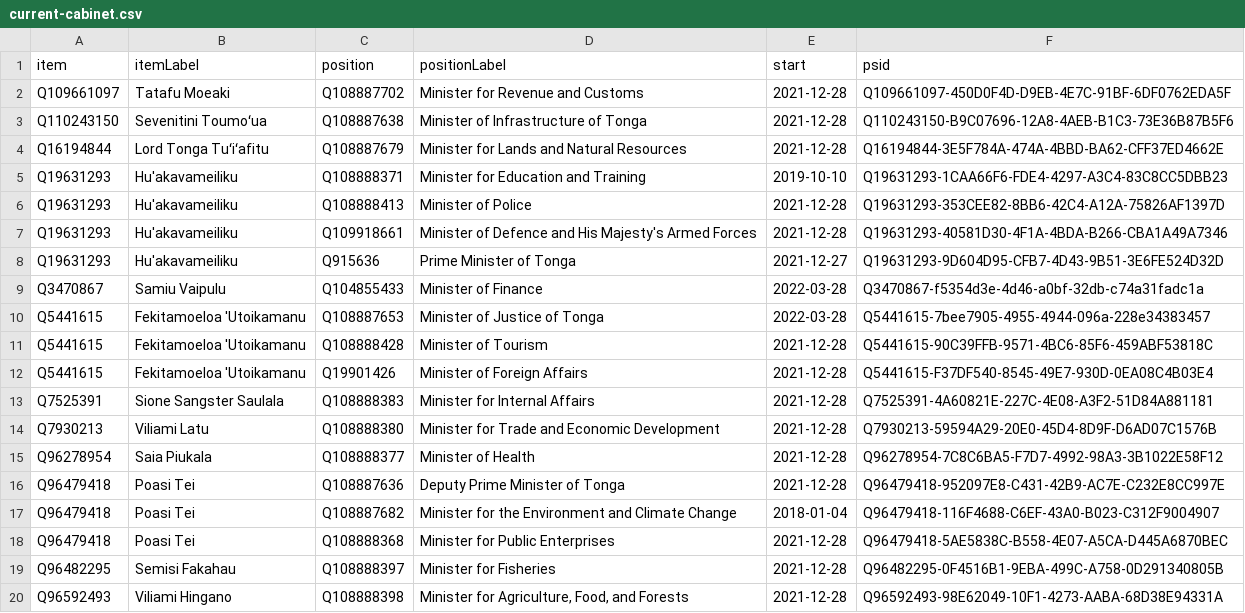
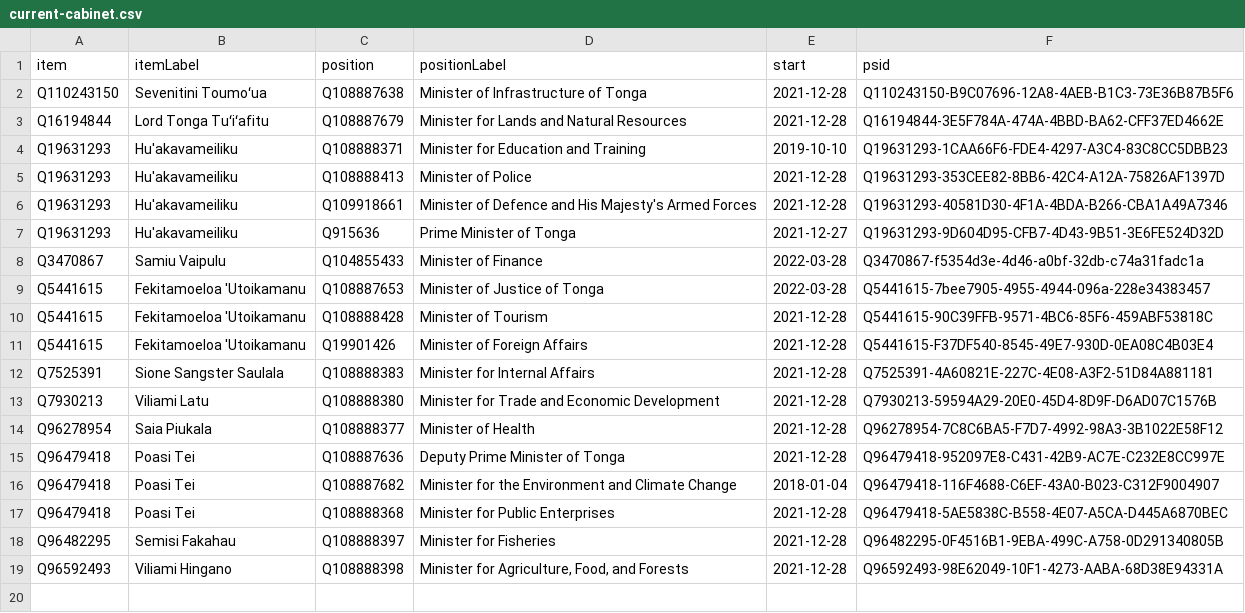
Before and after one commit to every-politician-scrapers/tonga-ministers, a CSV file: wikidata/results/current-cabinet.csv, drawn as a sheet; the diff names each change by its address in the sheet, - before the commit and + after, or states it on an @@ line.

Commit message:
Run SPARQL queries

```diff
--- a/wikidata/results/current-cabinet.csv
+++ b/wikidata/results/current-cabinet.csv
-row 2: Q109661097 | Tatafu Moeaki | Q108887702 | Minister for Revenue and Customs | 2021-12-28 | Q109661097-450D0F4D-D9EB-4E7C-91BF-6DF0762EDA5F
```
